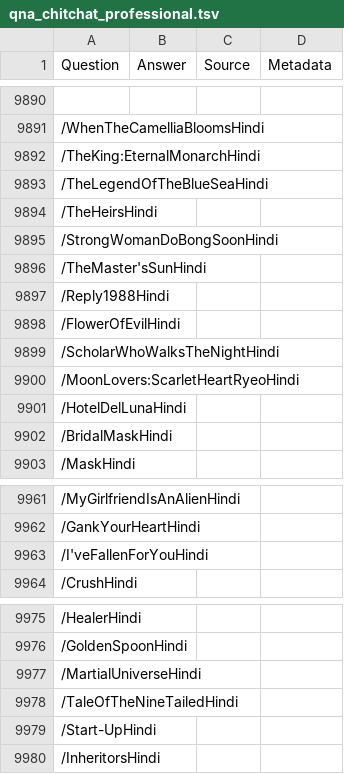
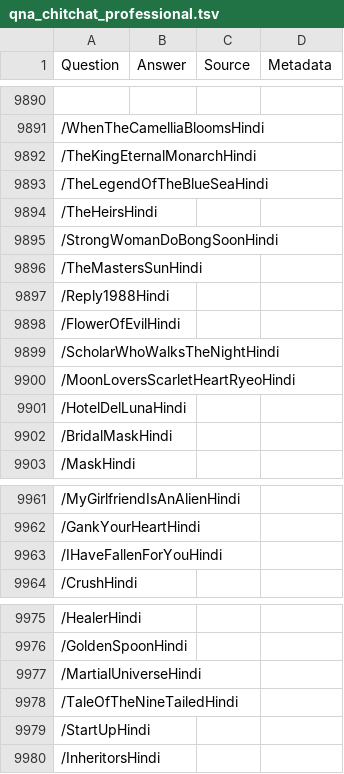
Before and after one commit to anmol1014/anmox_bot, a TSV file: qna_chitchat_professional.tsv, drawn as a sheet; only a part is shown, gaps mark what is left out; the diff covers the shown part only; the diff names each change by its address in the sheet, - before the commit and + after, or states it on an @@ line.

```diff
--- a/qna_chitchat_professional.tsv
+++ b/qna_chitchat_professional.tsv
-A9892 (Question): /TheKing:EternalMonarchHindi
+A9892 (Question): /TheKingEternalMonarchHindi
-A9896 (Question): /TheMaster'sSunHindi
+A9896 (Question): /TheMastersSunHindi
-A9900 (Question): /MoonLovers:ScarletHeartRyeoHindi
+A9900 (Question): /MoonLoversScarletHeartRyeoHindi
-A9963 (Question): /I'veFallenForYouHindi
+A9963 (Question): /IHaveFallenForYouHindi
-A9979 (Question): /Start-UpHindi
+A9979 (Question): /StartUpHindi
```
Also changed, not shown: 9 edited cells elsewhere in this file.
